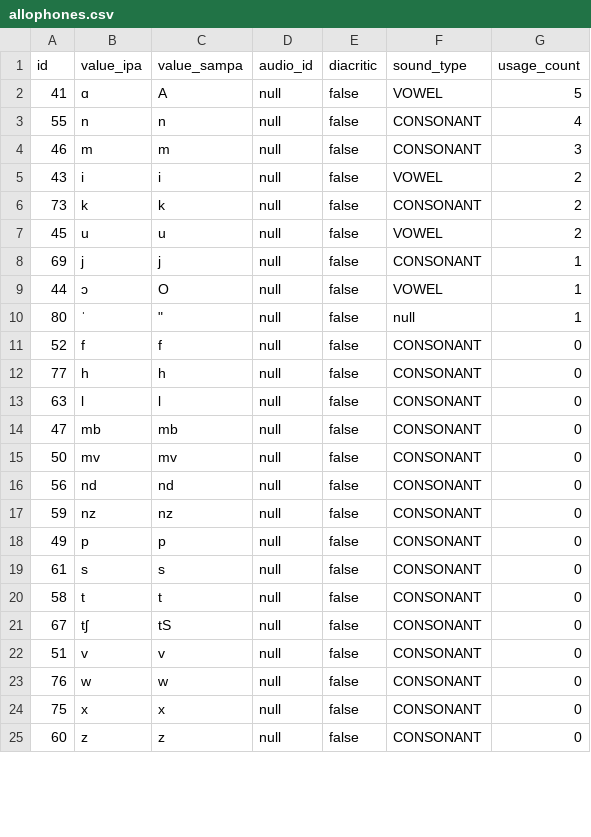
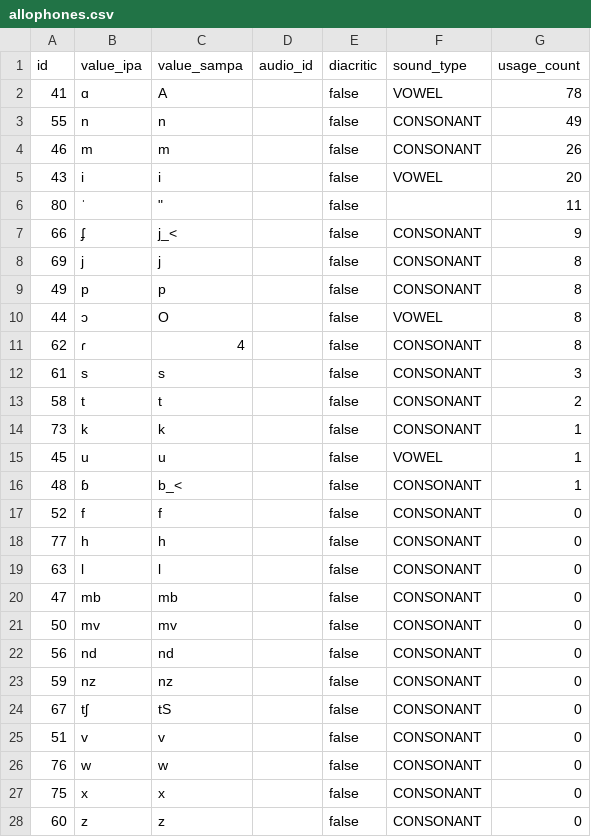
Before and after one commit to elimu-ai/webapp, a CSV file: src/main/resources/db/content_TEST/swa/allophones.csv, drawn as a sheet; only a part is shown; the diff covers the shown part only.

```diff
--- a/src/main/resources/db/content_TEST/swa/allophones.csv
+++ b/src/main/resources/db/content_TEST/swa/allophones.csv
@@ -1,25 +1,28 @@
 id,value_ipa,value_sampa,audio_id,diacritic,sound_type,usage_count
-41,"ɑ","A",null,false,VOWEL,5
-55,"n","n",null,false,CONSONANT,4
-46,"m","m",null,false,CONSONANT,3
-43,"i","i",null,false,VOWEL,2
-73,"k","k",null,false,CONSONANT,2
-45,"u","u",null,false,VOWEL,2
-69,"j","j",null,false,CONSONANT,1
-44,"ɔ","O",null,false,VOWEL,1
-80,"ˈ","""",null,false,null,1
-52,"f","f",null,false,CONSONANT,0
-77,"h","h",null,false,CONSONANT,0
-63,"l","l",null,false,CONSONANT,0
-47,"mb","mb",null,false,CONSONANT,0
-50,"mv","mv",null,false,CONSONANT,0
-56,"nd","nd",null,false,CONSONANT,0
-59,"nz","nz",null,false,CONSONANT,0
-49,"p","p",null,false,CONSONANT,0
-61,"s","s",null,false,CONSONANT,0
-58,"t","t",null,false,CONSONANT,0
-67,"tʃ","tS",null,false,CONSONANT,0
-51,"v","v",null,false,CONSONANT,0
-76,"w","w",null,false,CONSONANT,0
-75,"x","x",null,false,CONSONANT,0
-60,"z","z",null,false,CONSONANT,0
+41,ɑ,A,,false,VOWEL,78
+55,n,n,,false,CONSONANT,49
+46,m,m,,false,CONSONANT,26
+43,i,i,,false,VOWEL,20
+80,ˈ,"""",,false,,11
+66,ʄ,j_<,,false,CONSONANT,9
+69,j,j,,false,CONSONANT,8
+49,p,p,,false,CONSONANT,8
+44,ɔ,O,,false,VOWEL,8
+62,ɾ,4,,false,CONSONANT,8
+61,s,s,,false,CONSONANT,3
+58,t,t,,false,CONSONANT,2
+73,k,k,,false,CONSONANT,1
+45,u,u,,false,VOWEL,1
+48,ɓ,b_<,,false,CONSONANT,1
+52,f,f,,false,CONSONANT,0
+77,h,h,,false,CONSONANT,0
+63,l,l,,false,CONSONANT,0
+47,mb,mb,,false,CONSONANT,0
+50,mv,mv,,false,CONSONANT,0
+56,nd,nd,,false,CONSONANT,0
+59,nz,nz,,false,CONSONANT,0
+67,tʃ,tS,,false,CONSONANT,0
+51,v,v,,false,CONSONANT,0
+76,w,w,,false,CONSONANT,0
+75,x,x,,false,CONSONANT,0
+60,z,z,,false,CONSONANT,0
```
Also changed, not shown: 3 removed rows and 13 edited cells elsewhere in this file, src/main/resources/db/content_TEST/swa/images.csv, src/main/resources/db/content_TEST/swa/letters.csv, 4 other files.
